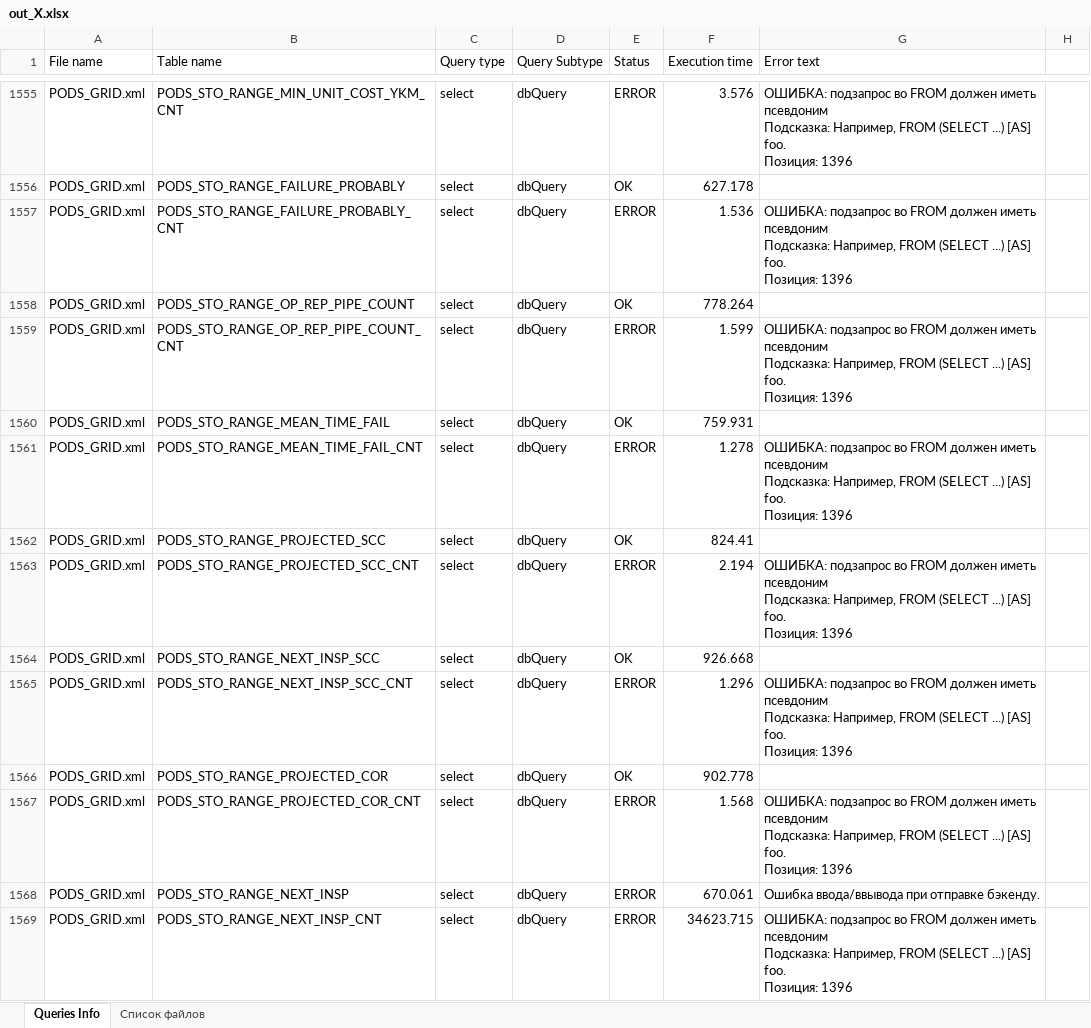
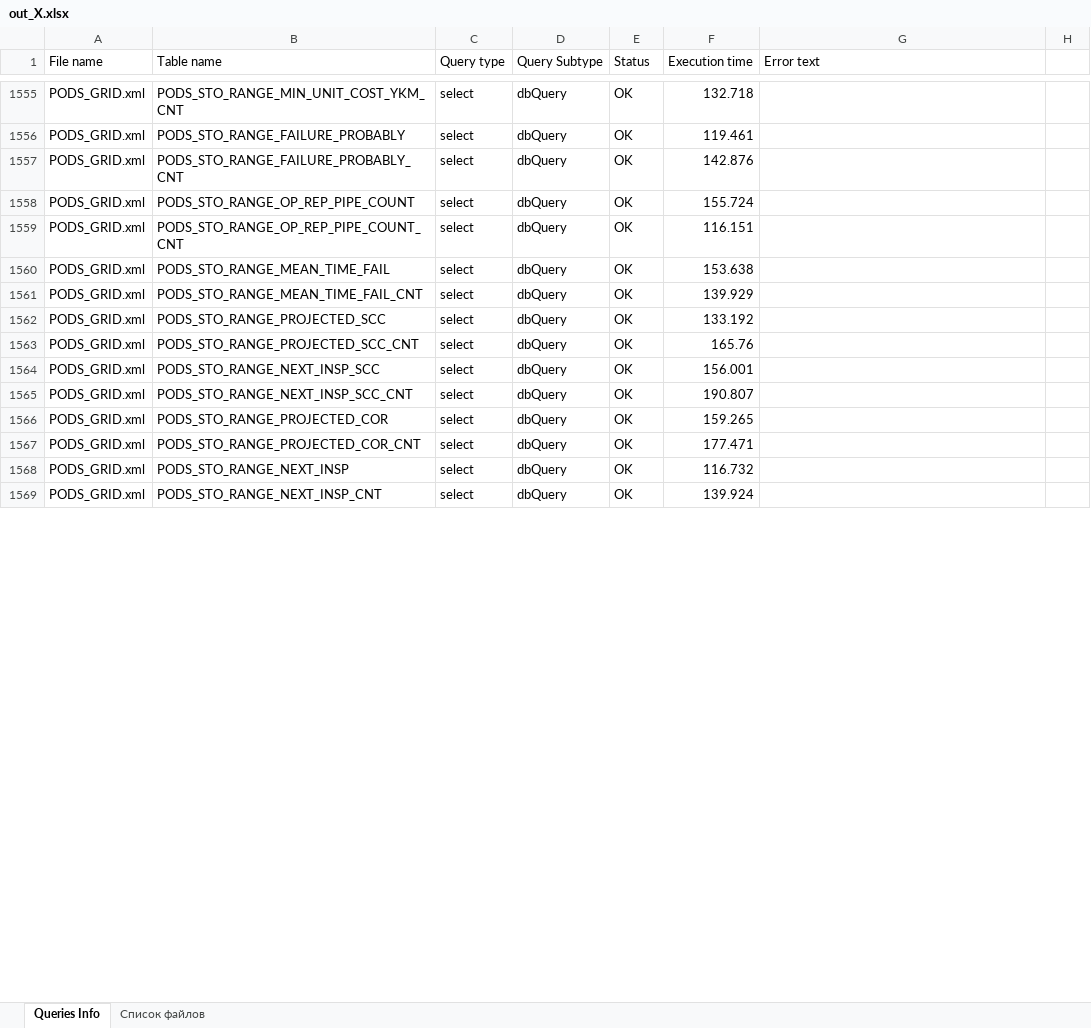
Before and after one commit to uudecode/gsidbmigration, an Excel workbook: out_X.xlsx, sheet Queries Info, drawn as a sheet; only a part is shown, gaps mark what is left out; values as stored, in another font and other column widths than the file's, no cell formats; ↵ is a line break in a cell; the diff covers the shown part only; the diff names each change by its address in the sheet, - before the commit and + after, or states it on an @@ line.

```diff
--- a/out_X.xlsx (sheet Queries Info)
+++ b/out_X.xlsx (sheet Queries Info)
-E1555 (Status): ERROR
+E1555 (Status): OK
-F1555 (Execution time): 3.576
+F1555 (Execution time): 132.718
-G1555 (Error text): ОШИБКА: подзапрос во FROM должен иметь псевдоним ↵ Подсказка: Например, FROM (SELECT ...) [AS] foo. ↵ Позиция: 1396
+G1555 (Error text): (empty)
-F1556 (Execution time): 627.178
+F1556 (Execution time): 119.461
-E1557 (Status): ERROR
+E1557 (Status): OK
-F1557 (Execution time): 1.536
+F1557 (Execution time): 142.876
-G1557 (Error text): ОШИБКА: подзапрос во FROM должен иметь псевдоним ↵ Подсказка: Например, FROM (SELECT ...) [AS] foo. ↵ Позиция: 1396
+G1557 (Error text): (empty)
-F1558 (Execution time): 778.264
+F1558 (Execution time): 155.724
-E1559 (Status): ERROR
+E1559 (Status): OK
-F1559 (Execution time): 1.599
+F1559 (Execution time): 116.151
-G1559 (Error text): ОШИБКА: подзапрос во FROM должен иметь псевдоним ↵ Подсказка: Например, FROM (SELECT ...) [AS] foo. ↵ Позиция: 1396
+G1559 (Error text): (empty)
-F1560 (Execution time): 759.931
+F1560 (Execution time): 153.638
-E1561 (Status): ERROR
+E1561 (Status): OK
-F1561 (Execution time): 1.278
+F1561 (Execution time): 139.929
-G1561 (Error text): ОШИБКА: подзапрос во FROM должен иметь псевдоним ↵ Подсказка: Например, FROM (SELECT ...) [AS] foo. ↵ Позиция: 1396
+G1561 (Error text): (empty)
-F1562 (Execution time): 824.41
+F1562 (Execution time): 133.192
-E1563 (Status): ERROR
+E1563 (Status): OK
-F1563 (Execution time): 2.194
+F1563 (Execution time): 165.76
-G1563 (Error text): ОШИБКА: подзапрос во FROM должен иметь псевдоним ↵ Подсказка: Например, FROM (SELECT ...) [AS] foo. ↵ Позиция: 1396
+G1563 (Error text): (empty)
-F1564 (Execution time): 926.668
+F1564 (Execution time): 156.001
-E1565 (Status): ERROR
+E1565 (Status): OK
-F1565 (Execution time): 1.296
+F1565 (Execution time): 190.807
-G1565 (Error text): ОШИБКА: подзапрос во FROM должен иметь псевдоним ↵ Подсказка: Например, FROM (SELECT ...) [AS] foo. ↵ Позиция: 1396
+G1565 (Error text): (empty)
-F1566 (Execution time): 902.778
+F1566 (Execution time): 159.265
-E1567:E1569 (Status): ERROR
+E1567:E1569 (Status): OK
-F1567 (Execution time): 1.568
+F1567 (Execution time): 177.471
-G1567 (Error text): ОШИБКА: подзапрос во FROM должен иметь псевдоним ↵ Подсказка: Например, FROM (SELECT ...) [AS] foo. ↵ Позиция: 1396
+G1567 (Error text): (empty)
-F1568 (Execution time): 670.061
+F1568 (Execution time): 116.732
-G1568 (Error text): Ошибка ввода/ввывода при отправке бэкенду.
+G1568 (Error text): (empty)
-F1569 (Execution time): 34623.715
+F1569 (Execution time): 139.924
-G1569 (Error text): ОШИБКА: подзапрос во FROM должен иметь псевдоним ↵ Подсказка: Например, FROM (SELECT ...) [AS] foo. ↵ Позиция: 1396
+G1569 (Error text): (empty)
```
Also changed, not shown: 95 edited cells elsewhere in this sheet, cell formats, outX.xlsx, 5 other files.
